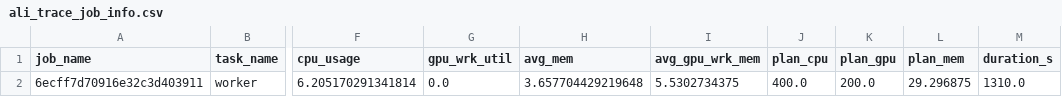
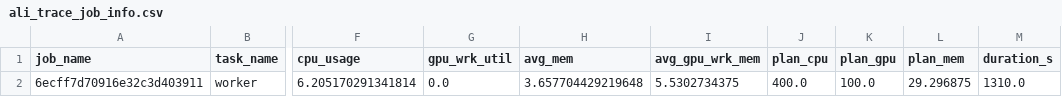
Before and after one commit to chenhailiang15/HyperWeave, a CSV file: dataset/cluster_exp_data/ali_trace_job_info.csv, drawn as a sheet; only a part is shown, gaps mark what is left out; the diff names each change by its address in the sheet, - before the commit and + after, or states it on an @@ line.

```diff
--- a/dataset/cluster_exp_data/ali_trace_job_info.csv
+++ b/dataset/cluster_exp_data/ali_trace_job_info.csv
-K2 (plan_gpu): 200.0
+K2 (plan_gpu): 100.0
```
Also changed, not shown: 4 other files.
